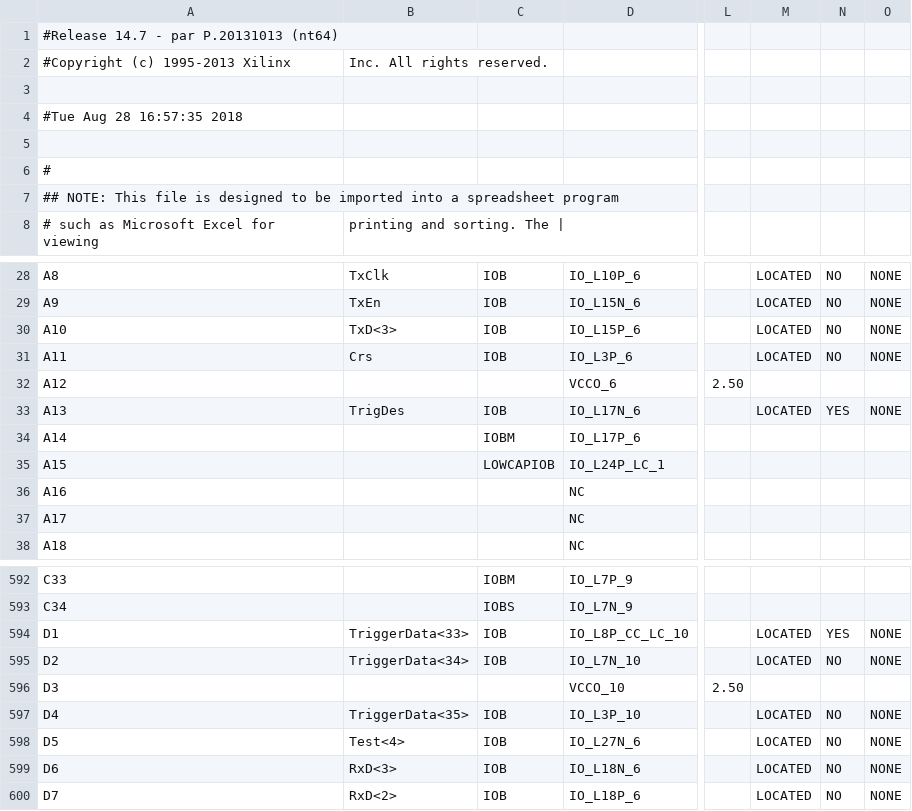
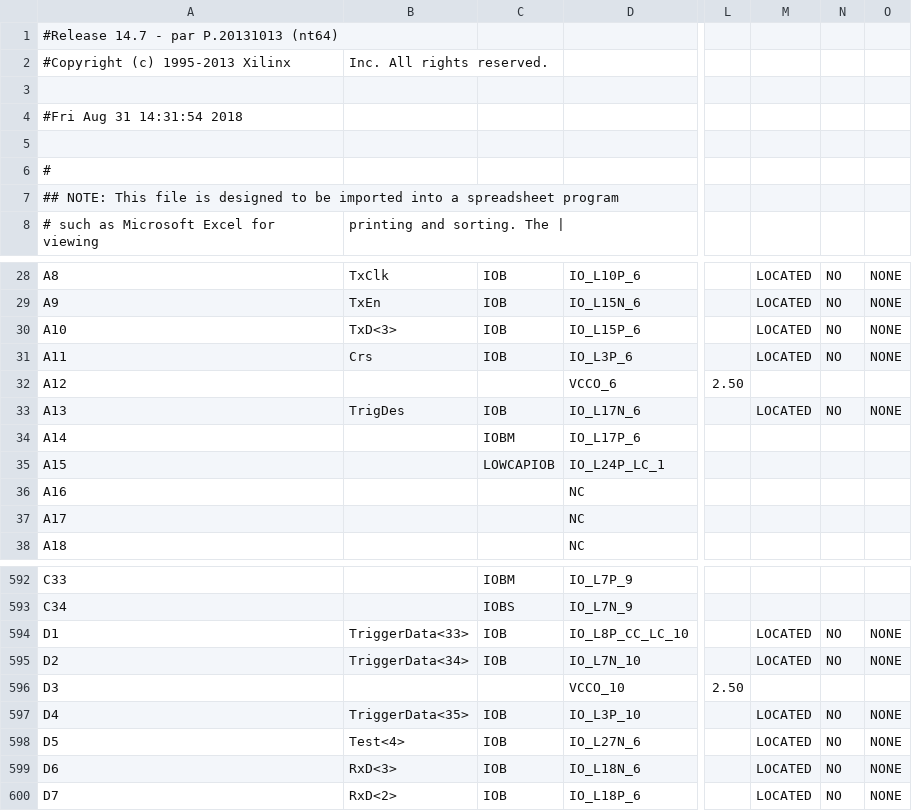
Before and after one commit to EpsLeonid/Pre-trigger, a CSV file: FPGA/Pre-trigger_Xilinx/Main_pad.csv, drawn as a sheet; only a part is shown, gaps mark what is left out; the diff names each change by its address in the sheet, - before the commit and + after, or states it on an @@ line.

```diff
--- a/FPGA/Pre-trigger_Xilinx/Main_pad.csv
+++ b/FPGA/Pre-trigger_Xilinx/Main_pad.csv
-A4: #Tue Aug 28 16:57:35 2018
+A4: #Fri Aug 31 14:31:54 2018
-N33: YES
+N33: NO
-N594: YES
+N594: NO
```
Also changed, not shown: 47 other files.
